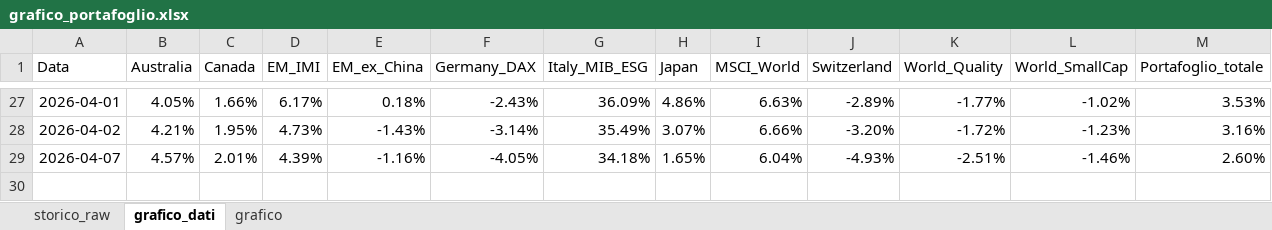
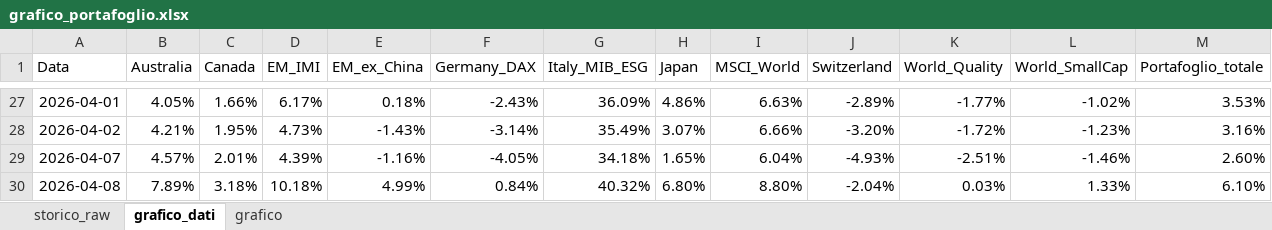
Before and after one commit to infozero1/etf-tracker, an Excel workbook: grafico_portafoglio.xlsx, sheet grafico_dati, drawn as a sheet; only a part is shown, gaps mark what is left out; values as stored, in another font and other column widths than the file's, no borders; the diff names each change by its address in the sheet, - before the commit and + after, or states it on an @@ line.

```diff
--- a/grafico_portafoglio.xlsx (sheet grafico_dati)
+++ b/grafico_portafoglio.xlsx (sheet grafico_dati)
+row 30: 2026-04-08 | 7.89% | 3.18% | 10.18% | 4.99% | 0.84% | 40.32% | 6.80% | 8.80% | -2.04% | 0.03% | 1.33% | 6.10%
```
Also changed, not shown: sheet storico_raw, charts or pictures, 1 other file.
